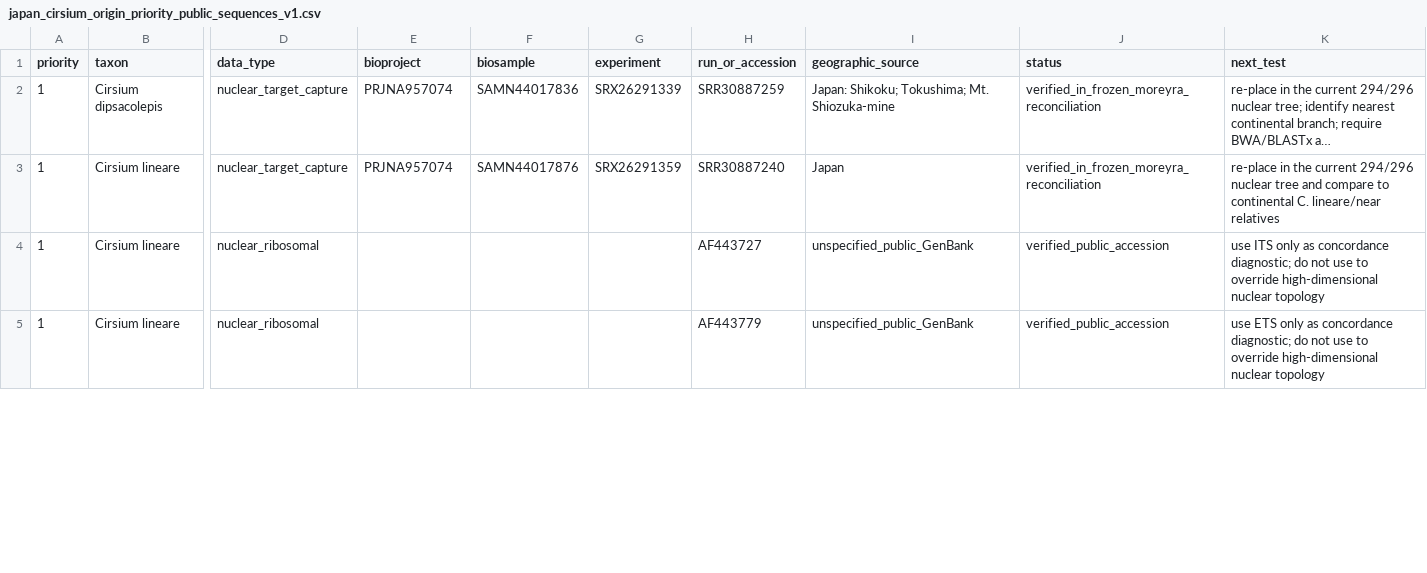
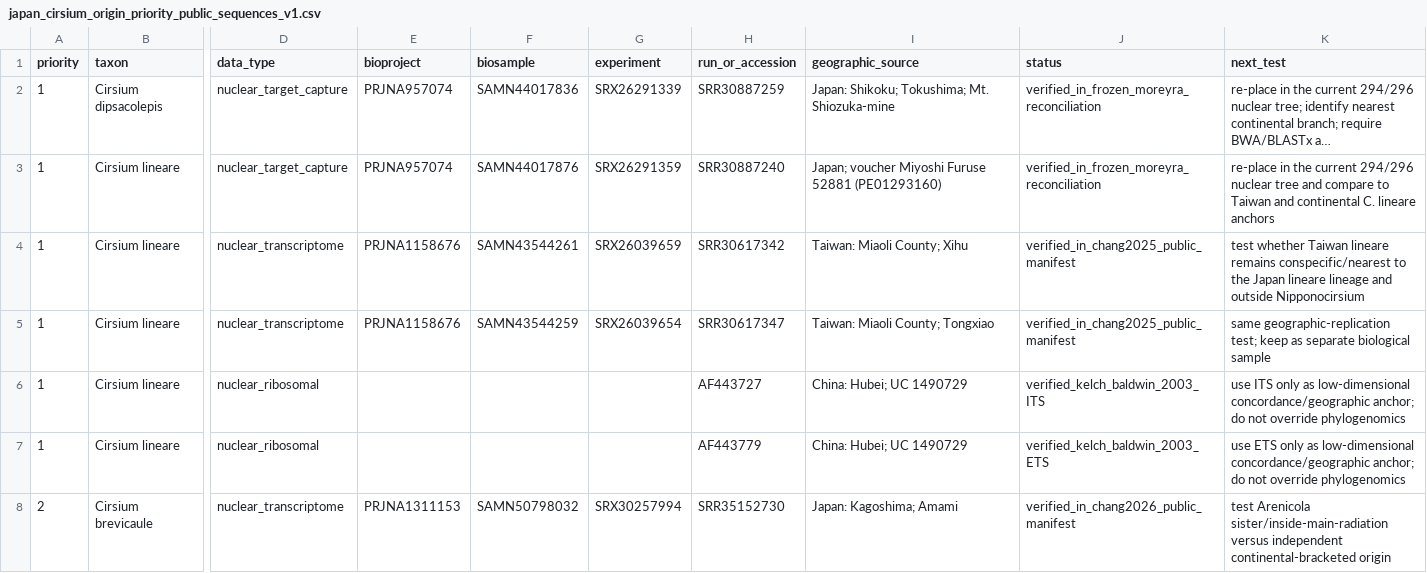
Before and after one commit to zuizui0223/EAzami, a CSV file: data/evidence/japan_cirsium_origin_priority_public_sequences_v1.csv, drawn as a sheet; only a part is shown, gaps mark what is left out; long unchanged cells end in …; addresses are those after the commit; rows hold the shown columns only; the diff covers the shown part only; the diff names each change by its address in the sheet, - before the commit and + after, or states it on an @@ line.

Commit message:
Freeze exact Japanese origin public sequence targets

```diff
--- a/data/evidence/japan_cirsium_origin_priority_public_sequences_v1.csv
+++ b/data/evidence/japan_cirsium_origin_priority_public_sequences_v1.csv
-I3 (geographic_source): Japan
+I3 (geographic_source): Japan; voucher Miyoshi Furuse 52881 (PE01293160)
-K3 (next_test): …compare to continental C. lineare/near relatives
+K3 (next_test): …compare to Taiwan and continental C. lineare anchors
+row 4: 1 | Cirsium lineare | nuclear_transcriptome | PRJNA1158676 | SAMN43544261 | SRX26039659 | SRR30617342 | Taiwan: Miaoli County; Xihu | verified_in_chang2025_public_manifest | test whether Taiwan lineare remains conspecific/nearest to the Japan lineare lineage and outside Nipponocirsium
+row 5: 1 | Cirsium lineare | nuclear_transcriptome | PRJNA1158676 | SAMN43544259 | SRX26039654 | SRR30617347 | Taiwan: Miaoli County; Tongxiao | verified_in_chang2025_public_manifest | same geographic-replication test; keep as separate biological sample
-I6:I7 (geographic_source): unspecified_public_GenBank
+I6:I7 (geographic_source): China: Hubei; UC 1490729
-J6 (status): verified_public_accession
+J6 (status): verified_kelch_baldwin_2003_ITS
-K6 (next_test): …only as concordance diagnostic; do not use to override high-dimensional nuclear topology
+K6 (next_test): …only as low-dimensional concordance/geographic anchor; do not override phylogenomics
-J7 (status): verified_public_accession
+J7 (status): verified_kelch_baldwin_2003_ETS
-K7 (next_test): …only as concordance diagnostic; do not use to override high-dimensional nuclear topology
+K7 (next_test): …only as low-dimensional concordance/geographic anchor; do not override phylogenomics
+row 8: 2 | Cirsium brevicaule | nuclear_transcriptome | PRJNA1311153 | SAMN50798032 | SRX30257994 | SRR35152730 | Japan: Kagoshima; Amami | verified_in_chang2026_public_manifest | test Arenicola sister/inside-main-radiation versus independent continental-bracketed origin
```
Also changed, not shown: 3 added rows and 26 edited cells elsewhere in this file.
